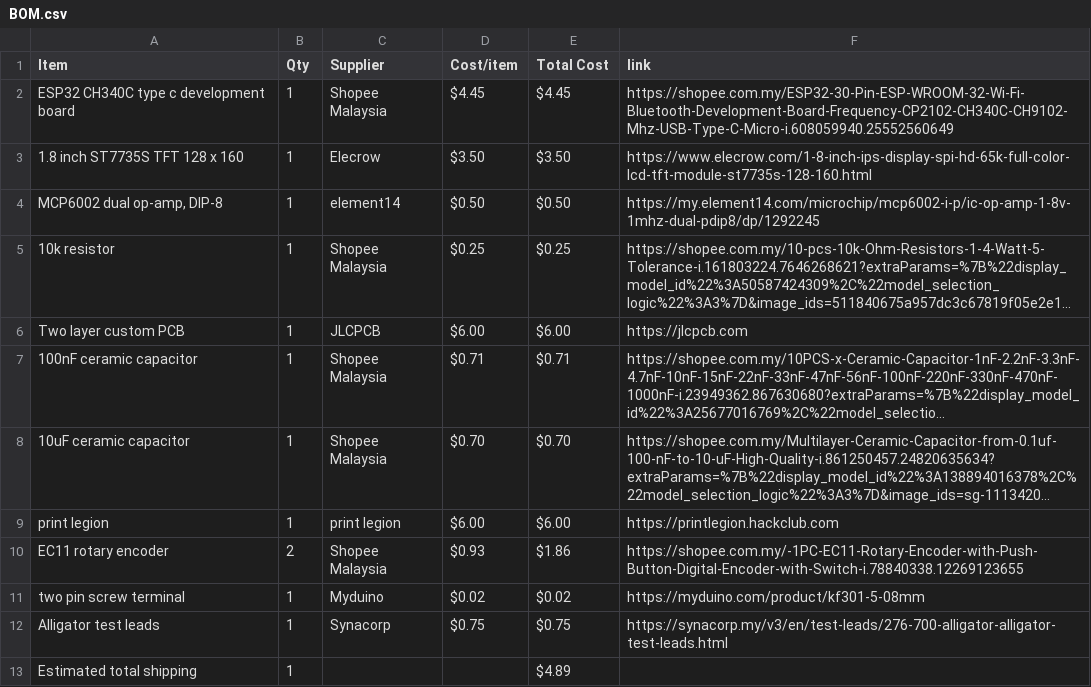
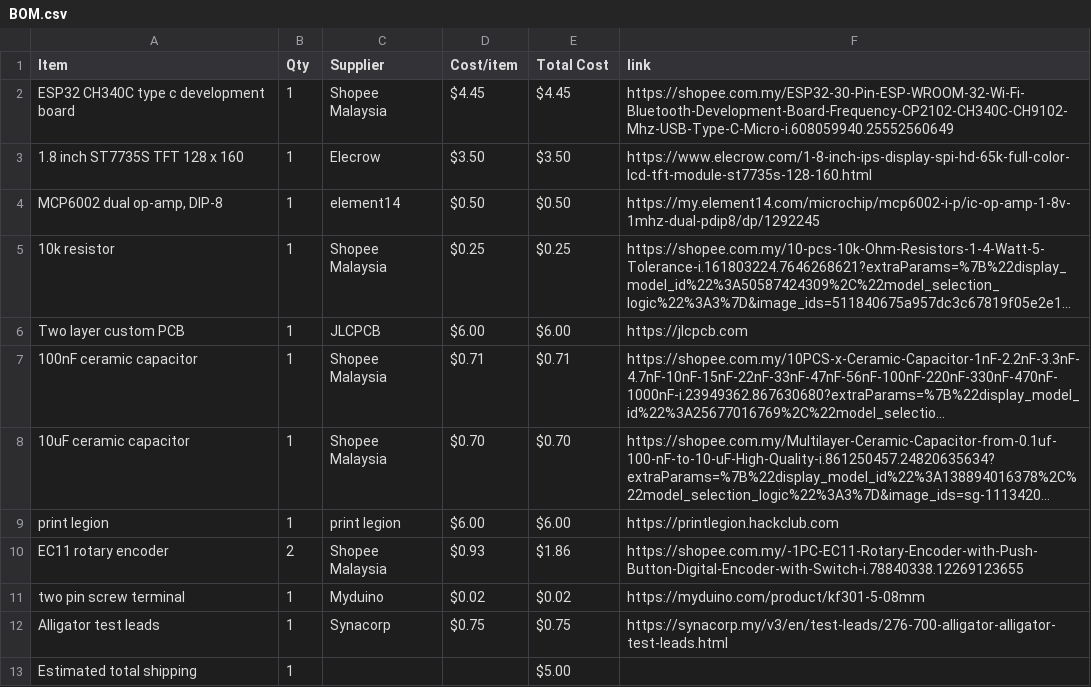
Before and after one commit to JH-2108/Oscilloscope, a CSV file: BOM.csv, drawn as a sheet; long unchanged cells end in ….

Commit message:
Sync Mini Oscilloscope from Half Life

```diff
--- a/BOM.csv
+++ b/BOM.csv
@@ -12,2 +12,2 @@ two pin screw terminal,1,Myduino,$0.02,$0.02,https://myduino.com/product/kf301-5
 Alligator test leads,1,Synacorp,$0.75,$0.75,https://synacorp.my/v3/en/test-leads/276-700-alligator-alligator-test-leads.html
-Estimated total shipping,1,,,$4.89,
+Estimated total shipping,1,,,$5.00,
```
